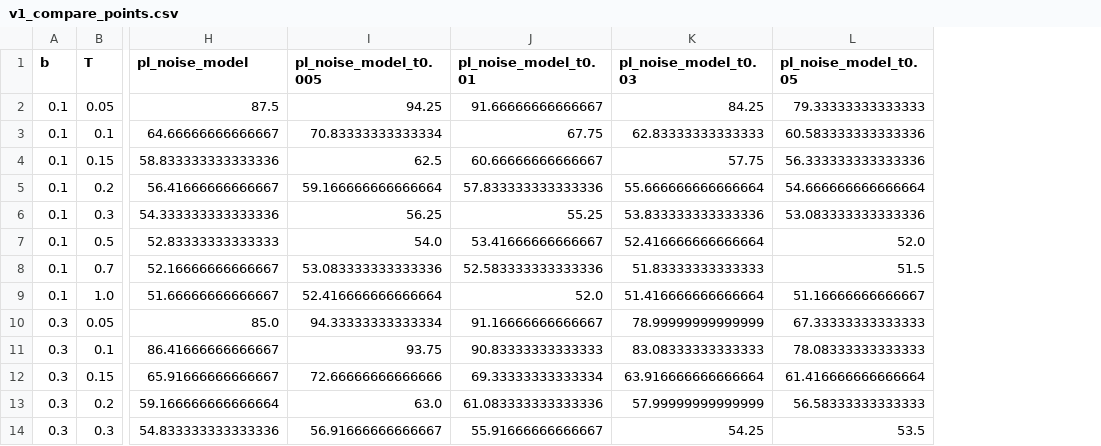
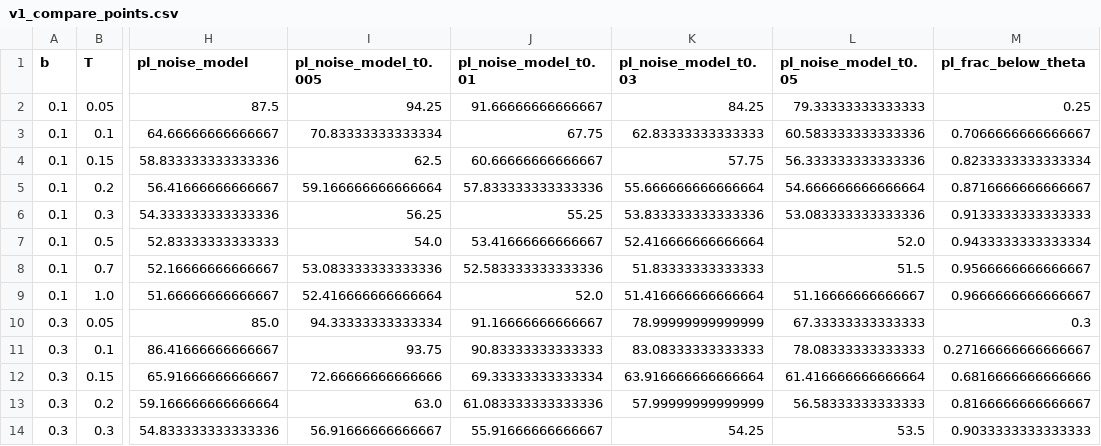
Before and after one commit to sergeeey/infompemba-langevin-crossing, a CSV file: prereg_v2/v1_compare_points.csv, drawn as a sheet; only a part is shown, gaps mark what is left out; the diff names each change by its address in the sheet, - before the commit and + after, or states it on an @@ line.

```diff
--- a/prereg_v2/v1_compare_points.csv
+++ b/prereg_v2/v1_compare_points.csv
+column M (pl_frac_below_theta), rows 2-14: 0.25 | 0.7066666666666667 | 0.8233333333333334 | 0.8716666666666667 | 0.9133333333333333 | 0.9433333333333334 | 0.9566666666666667 | 0.9666666666666667 | 0.3 | 0.27166666666666667 | 0.6816666666666666 | 0.8166666666666667 | 0.9033333333333333
```
Also changed, not shown: 6 other files.
